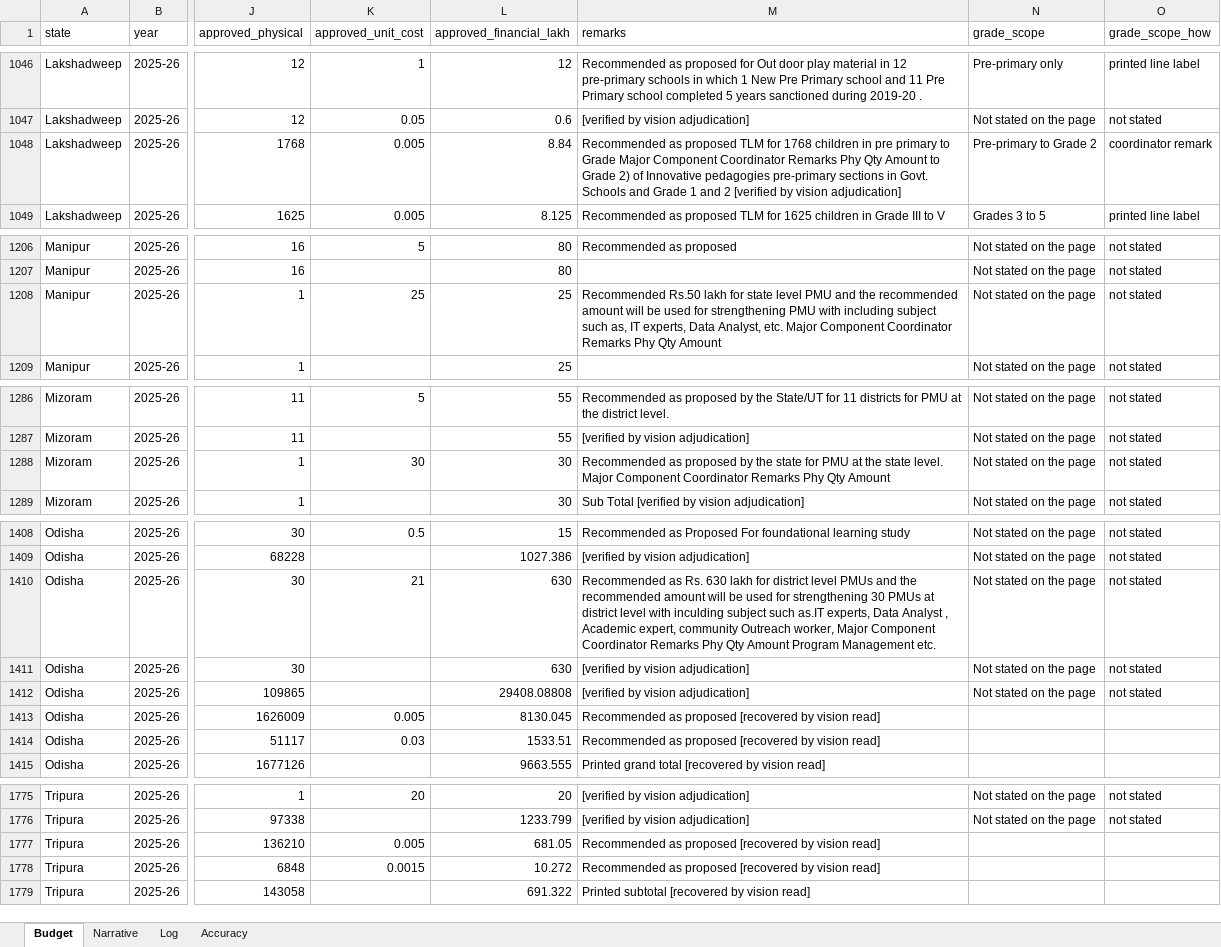
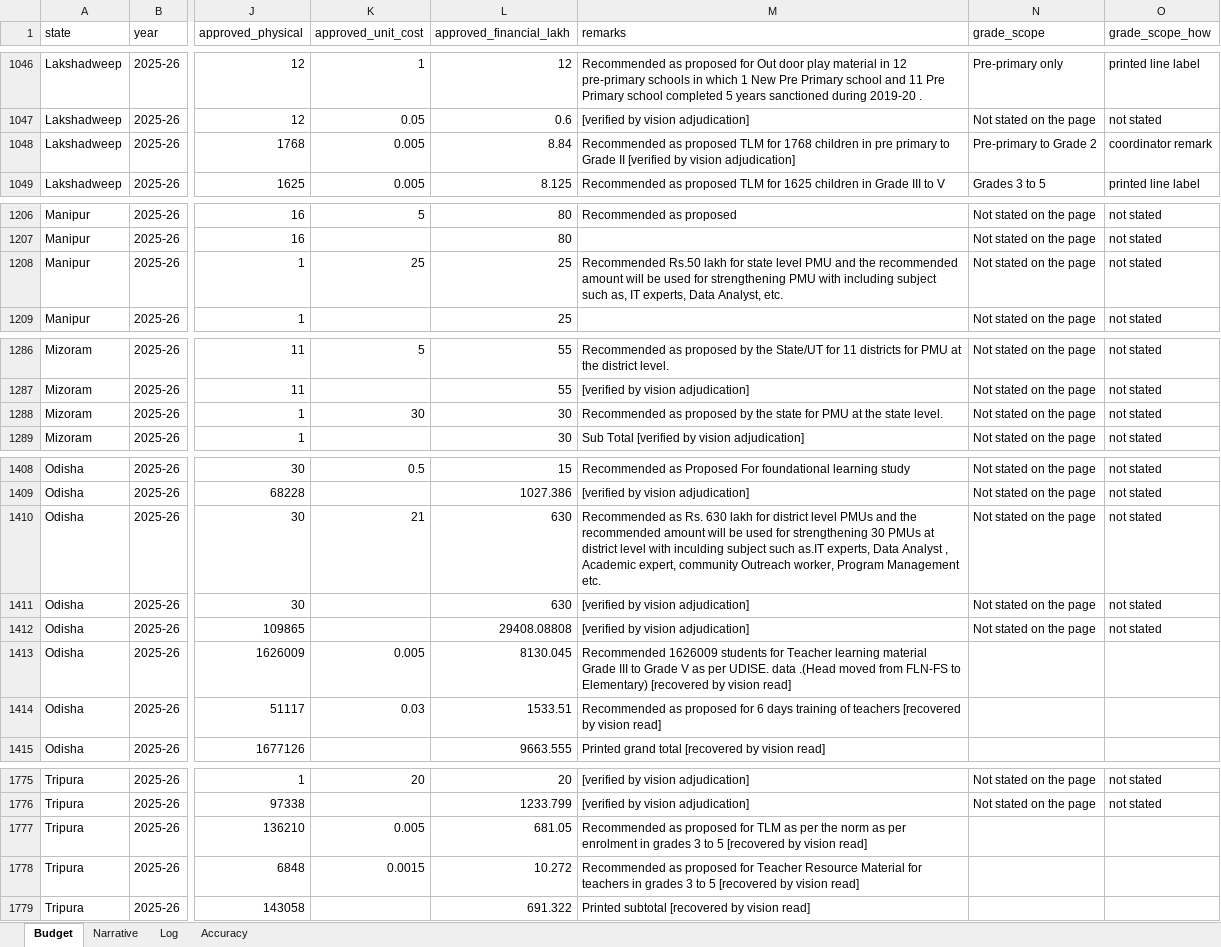
Before and after one commit to gordianknot-legacy/nipun-pab-dashboard, an Excel workbook: NIPUN_Bharat_PAB_master.xlsx, sheet Budget, drawn as a sheet; only a part is shown, gaps mark what is left out; values as stored, in another font and other column widths than the file's, no borders; the diff covers the shown part only; the diff names each change by its address in the sheet, - before the commit and + after, or states it on an @@ line.

Commit message:
Fix Punjab 2025-26 proposed column and restore 20 printed remarks
Second cross-check against the colleague's copy, covering its "FY 2025-26"
sheet (the first pass diffed only its "Data" sheet). Every row re-read off
the source document before writing.

Punjab's five FS-block rows and the FS total carried the State Proposal
(Initial) column on the proposed side instead of (Modified), which is the
convention where a Modified figure is printed. Page 23 of 42 prints, for
Support to Pre-Primary (Existing): Initial 4592 / 7668.64000, Modified
4328 / 7227.76000, Recommended 4328 / 7227.76000. Also repaired on those
rows: #add4's proposed physical was 1004918, matching neither column
(printed Initial 1005198, Modified 1004983), and the FS total's physical
was truncated by the page's digit wrap (printed 1807335, captured 180733).
Punjab's file is a pure scan, so this was read off a 230 DPI render.

Remarks for 20 rows across 11 states restored to the printed wording,
replacing header bleed ("Major Component Coordinator Remarks Phy Qty
Amount") spliced into a real remark, or a generic "Recommended as
proposed" standing in for a full printed sentence. Fifteen confirmed
verbatim in the source text layer, four off the Punjab render.

Three rows deliberately left as they are, because the other copy departs
from what the page prints: Sikkim #1 prints "Rs. 916.8 lakhs" against a
Recommended column of 573.00, and Manipur #14 prints "Rs.50 lakh" against
25.00 -- both source-internal inconsistencies to record as printed. The
other copy's alternative figures appear nowhere in either document.

No approved activity figure changes: 2025-26 stays 404014.98 lakh and
2026-27 stays 419572.58 lakh across 36 states.

```diff
--- a/NIPUN_Bharat_PAB_master.xlsx (sheet Budget)
+++ b/NIPUN_Bharat_PAB_master.xlsx (sheet Budget)
-M1048 (remarks): …to Grade Major Component Coordinator Remarks Phy Qty Amount to Grade 2) of Innovative pedagogies pre-primary sections in Govt. Schools and Grade 1 and 2 [verified by…
+M1048 (remarks): …to Grade II [verified by…
-M1208 (remarks): …Analyst, etc. Major Component Coordinator Remarks Phy Qty Amount
+M1208 (remarks): …Analyst, etc.
-M1288 (remarks): …state level. Major Component Coordinator Remarks Phy Qty Amount
+M1288 (remarks): …state level.
-M1410 (remarks): …Outreach worker, Major Component Coordinator Remarks Phy Qty Amount Program Management…
+M1410 (remarks): …Outreach worker, Program Management…
-M1413 (remarks): Recommended as proposed [recovered by…
+M1413 (remarks): Recommended 1626009 students for Teacher learning material Grade III to Grade V as per UDISE. data .(Head moved from FLN-FS to Elementary) [recovered by…
-M1414 (remarks): …as proposed [recovered by…
+M1414 (remarks): …as proposed for 6 days training of teachers [recovered by…
-M1777 (remarks): …as proposed [recovered by…
+M1777 (remarks): …as proposed for TLM as per the norm as per enrolment in grades 3 to 5 [recovered by…
-M1778 (remarks): …as proposed [recovered by…
+M1778 (remarks): …as proposed for Teacher Resource Material for teachers in grades 3 to 5 [recovered by…
```
Also changed, not shown: 27 edited cells elsewhere in this sheet.
